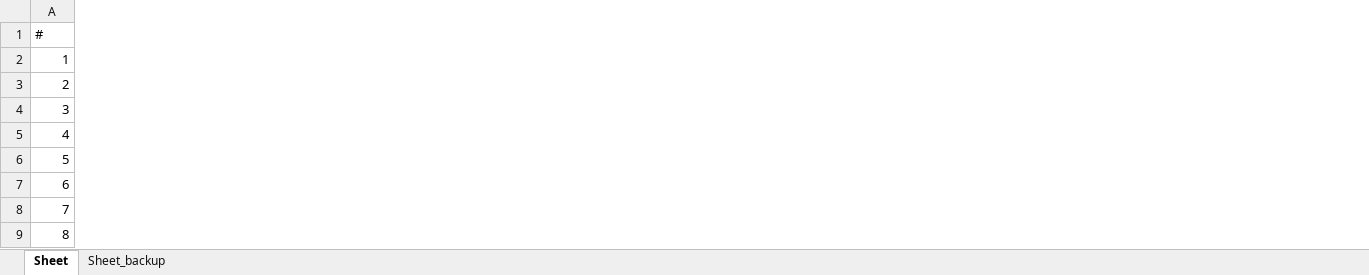
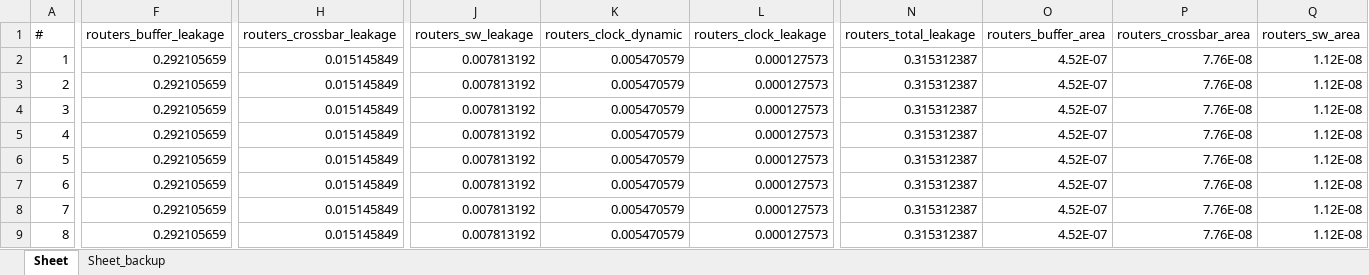
Before and after one commit to karim-solimman/m5out_stats, an Excel workbook: reactive/power_throughput-ddra.xlsx, sheet Sheet, drawn as a sheet; only a part is shown, gaps mark what is left out; values as stored, in another font and other column widths than the file's, no borders; the diff covers the shown part only; the diff names each change by its address in the sheet, - before the commit and + after, or states it on an @@ line.

Commit message:
Update power_throughput-ddra.xlsx

```diff
--- a/reactive/power_throughput-ddra.xlsx (sheet Sheet)
+++ b/reactive/power_throughput-ddra.xlsx (sheet Sheet)
@@ column F (routers_buffer_leakage) unhidden, rows 2-9: all 0.292105659 @@
@@ column H (routers_crossbar_leakage) unhidden, rows 2-9: all 0.015145849 @@
@@ column J (routers_sw_leakage) unhidden, rows 2-9: all 0.007813192 @@
@@ column K (routers_clock_dynamic) unhidden, rows 2-9: all 0.005470579 @@
@@ column L (routers_clock_leakage) unhidden, rows 2-9: all 0.000127573 @@
@@ column N (routers_total_leakage) unhidden, rows 2-9: all 0.315312387 @@
@@ column O (routers_buffer_area) unhidden, rows 2-9: all 4.52E-07 @@
@@ column P (routers_crossbar_area) unhidden, rows 2-9: all 7.76E-08 @@
@@ column Q (routers_sw_area) unhidden, rows 2-9: all 1.12E-08 @@
```
Also changed, not shown: 6 added columns elsewhere in this sheet.
